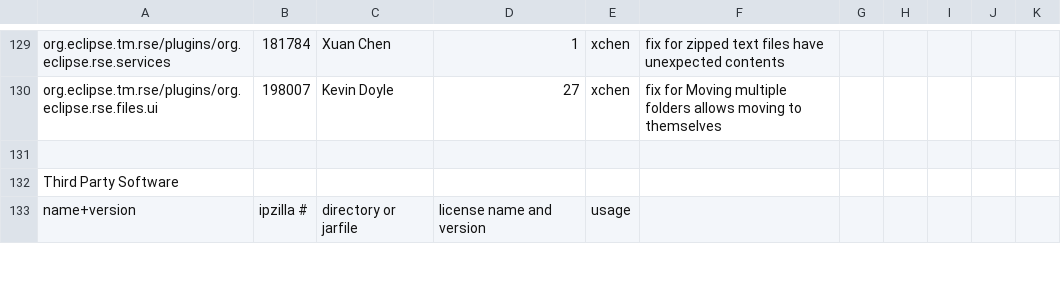
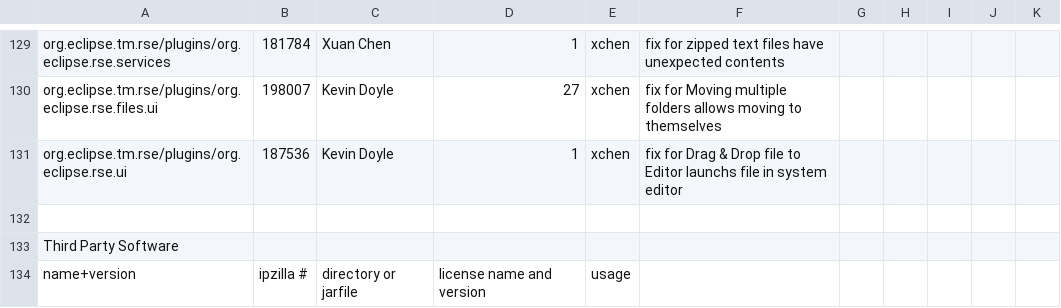
Before and after one commit to markphip/tm, a CSV file: development/tm-log.csv, drawn as a sheet; only a part is shown, gaps mark what is left out.

Commit message:
[187536] Drag & Drop file to Editor launchs file in system editor

```diff
--- a/development/tm-log.csv
+++ b/development/tm-log.csv
@@ -130,2 +130,3 @@ org.eclipse.tm.rse/plugins/org.eclipse.rse.services,181784,Xuan Chen,1,xchen,fix
 org.eclipse.tm.rse/plugins/org.eclipse.rse.files.ui,198007,Kevin Doyle,27,xchen,fix for Moving multiple folders allows moving to themselves
+org.eclipse.tm.rse/plugins/org.eclipse.rse.ui,187536,Kevin Doyle,1,xchen,fix for Drag & Drop file to Editor launchs file in system editor
 
```
